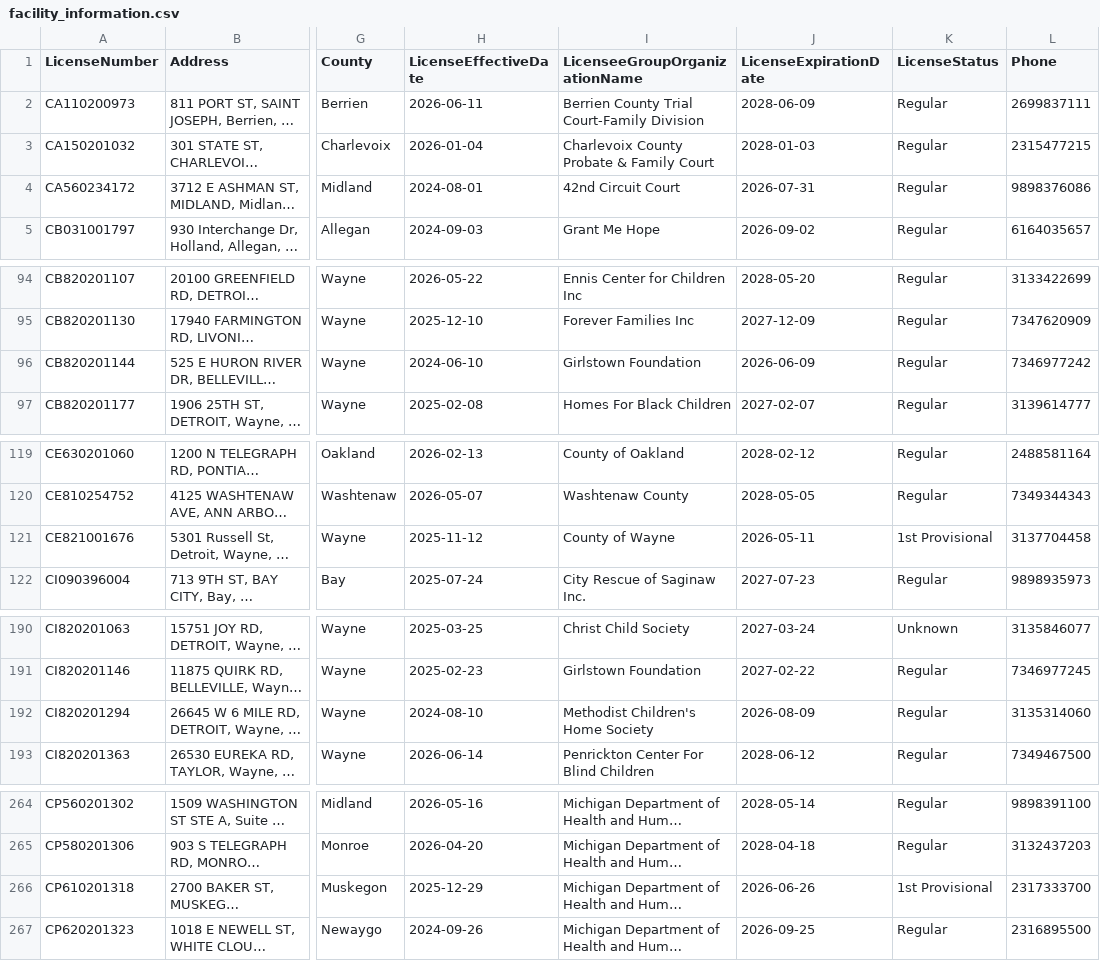
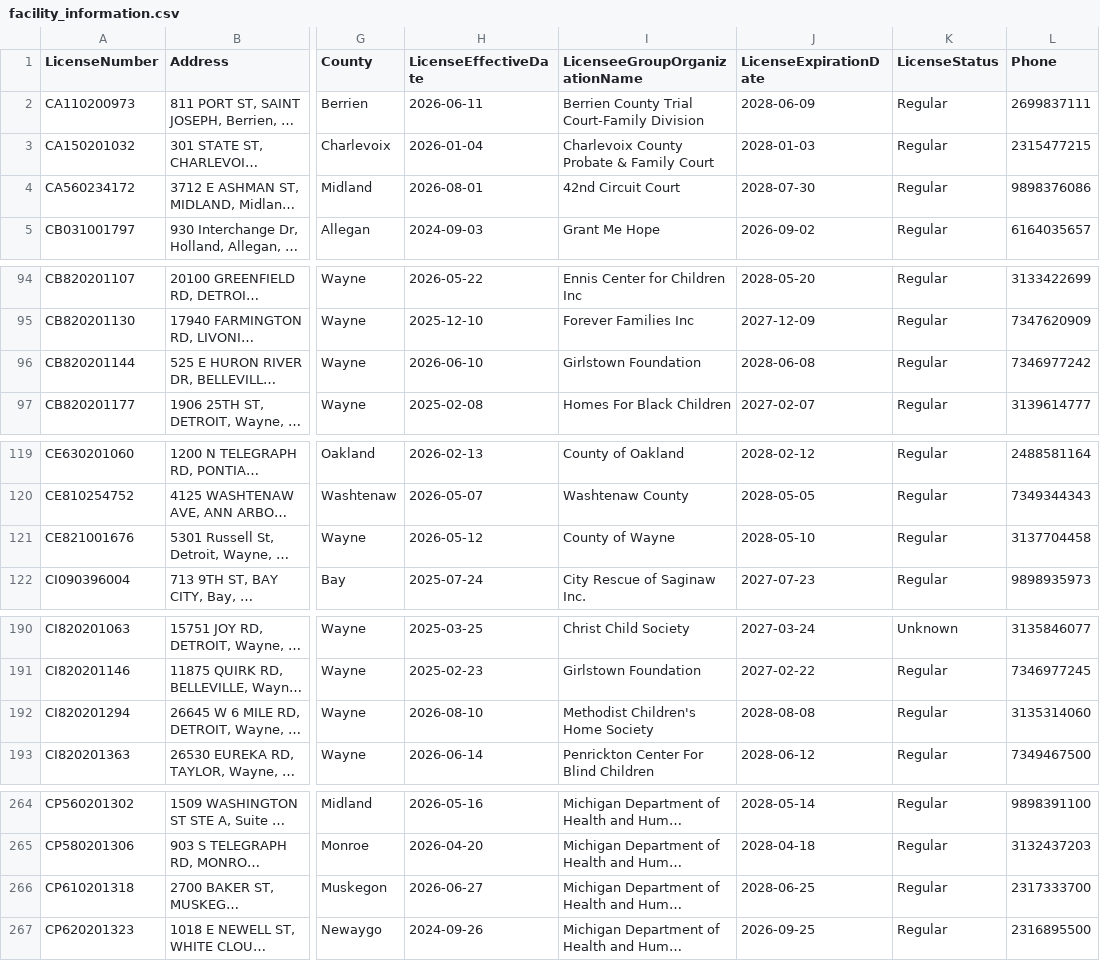
Before and after one commit to statcom-um/MCYJ-Datapipeline, a CSV file: ingestion/data/facility_information.csv, drawn as a sheet; only a part is shown, gaps mark what is left out; long unchanged cells end in …; the diff covers the shown part only; the diff names each change by its address in the sheet, - before the commit and + after, or states it on an @@ line.

```diff
--- a/ingestion/data/facility_information.csv
+++ b/ingestion/data/facility_information.csv
-H4 (LicenseEffectiveDate): 2024-08-01
+H4 (LicenseEffectiveDate): 2026-08-01
-J4 (LicenseExpirationDate): 2026-07-31
+J4 (LicenseExpirationDate): 2028-07-30
-H96 (LicenseEffectiveDate): 2024-06-10
+H96 (LicenseEffectiveDate): 2026-06-10
-J96 (LicenseExpirationDate): 2026-06-09
+J96 (LicenseExpirationDate): 2028-06-08
-H121 (LicenseEffectiveDate): 2025-11-12
+H121 (LicenseEffectiveDate): 2026-05-12
-J121 (LicenseExpirationDate): 2026-05-11
+J121 (LicenseExpirationDate): 2028-05-10
-K121 (LicenseStatus): 1st Provisional
+K121 (LicenseStatus): Regular
-H192 (LicenseEffectiveDate): 2024-08-10
+H192 (LicenseEffectiveDate): 2026-08-10
-J192 (LicenseExpirationDate): 2026-08-09
+J192 (LicenseExpirationDate): 2028-08-08
-H266 (LicenseEffectiveDate): 2025-12-29
+H266 (LicenseEffectiveDate): 2026-06-27
-J266 (LicenseExpirationDate): 2026-06-26
+J266 (LicenseExpirationDate): 2028-06-25
-K266 (LicenseStatus): 1st Provisional
+K266 (LicenseStatus): Regular
```
Also changed, not shown: 15 edited cells elsewhere in this file, 3 other files.
